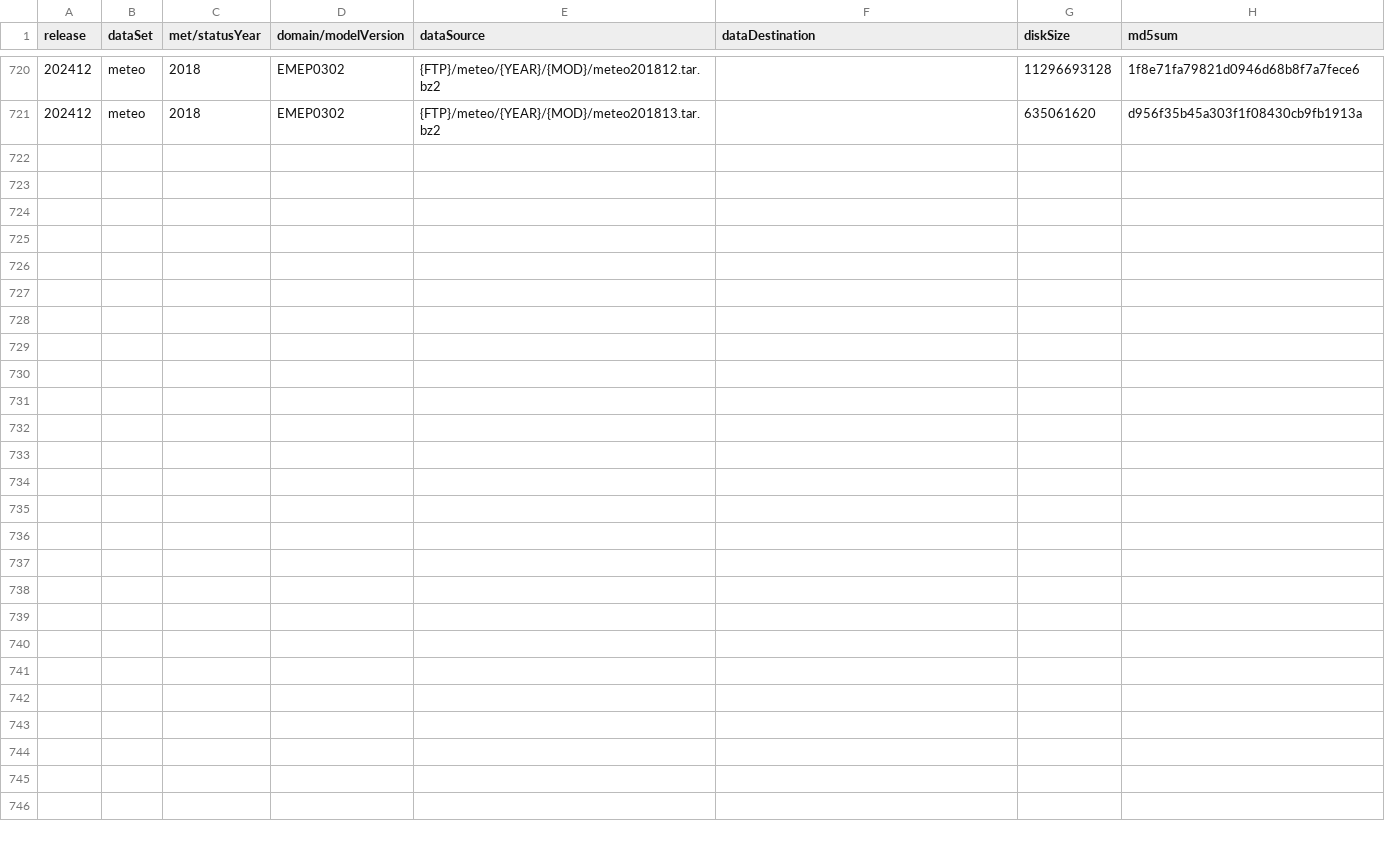
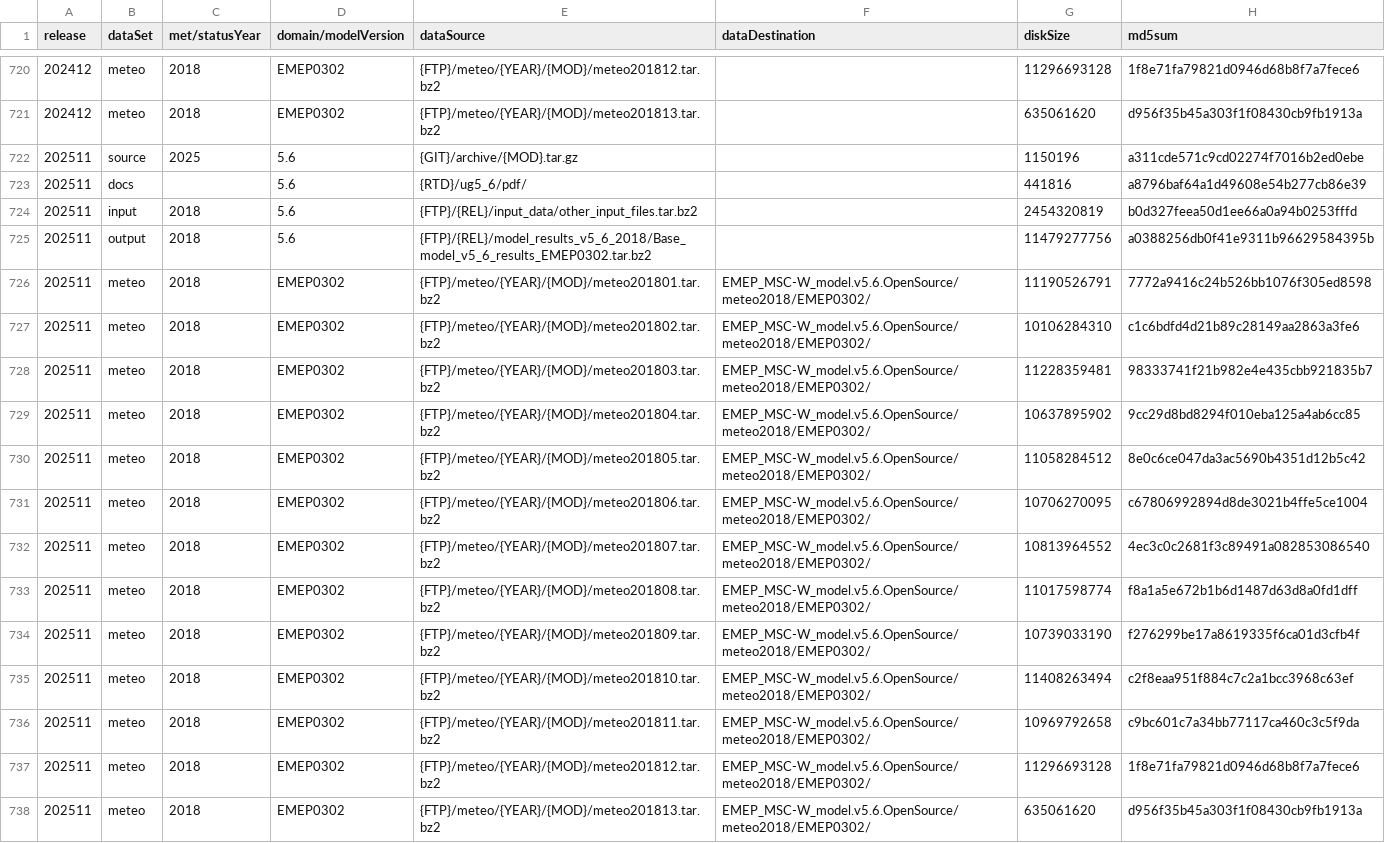
Before and after one commit to metno/emep-ctm, a CSV file: catalog.csv, drawn as a sheet; only a part is shown, gaps mark what is left out; the diff names each change by its address in the sheet, - before the commit and + after, or states it on an @@ line.

Commit message:
add version 5.6

```diff
--- a/catalog.csv
+++ b/catalog.csv
+row 722: 202511 | source | 2025 | 5.6 | {GIT}/archive/{MOD}.tar.gz |  | 1150196 | a311cde571c9cd02274f7016b2ed0ebe
+row 723: 202511 | docs |  | 5.6 | {RTD}/ug5_6/pdf/ |  | 441816 | a8796baf64a1d49608e54b277cb86e39
+row 724: 202511 | input | 2018 | 5.6 | {FTP}/{REL}/input_data/other_input_files.tar.bz2 |  | 2454320819 | b0d327feea50d1ee66a0a94b0253fffd
+row 725: 202511 | output | 2018 | 5.6 | {FTP}/{REL}/model_results_v5_6_2018/Base_model_v5_6_results_EMEP0302.tar.bz2 |  | 11479277756 | a0388256db0f41e9311b96629584395b
+row 726: 202511 | meteo | 2018 | EMEP0302 | {FTP}/meteo/{YEAR}/{MOD}/meteo201801.tar.bz2 | EMEP_MSC-W_model.v5.6.OpenSource/meteo2018/EMEP0302/ | 11190526791 | 7772a9416c24b526bb1076f305ed8598
+row 727: 202511 | meteo | 2018 | EMEP0302 | {FTP}/meteo/{YEAR}/{MOD}/meteo201802.tar.bz2 | EMEP_MSC-W_model.v5.6.OpenSource/meteo2018/EMEP0302/ | 10106284310 | c1c6bdfd4d21b89c28149aa2863a3fe6
+row 728: 202511 | meteo | 2018 | EMEP0302 | {FTP}/meteo/{YEAR}/{MOD}/meteo201803.tar.bz2 | EMEP_MSC-W_model.v5.6.OpenSource/meteo2018/EMEP0302/ | 11228359481 | 98333741f21b982e4e435cbb921835b7
+row 729: 202511 | meteo | 2018 | EMEP0302 | {FTP}/meteo/{YEAR}/{MOD}/meteo201804.tar.bz2 | EMEP_MSC-W_model.v5.6.OpenSource/meteo2018/EMEP0302/ | 10637895902 | 9cc29d8bd8294f010eba125a4ab6cc85
+row 730: 202511 | meteo | 2018 | EMEP0302 | {FTP}/meteo/{YEAR}/{MOD}/meteo201805.tar.bz2 | EMEP_MSC-W_model.v5.6.OpenSource/meteo2018/EMEP0302/ | 11058284512 | 8e0c6ce047da3ac5690b4351d12b5c42
+row 731: 202511 | meteo | 2018 | EMEP0302 | {FTP}/meteo/{YEAR}/{MOD}/meteo201806.tar.bz2 | EMEP_MSC-W_model.v5.6.OpenSource/meteo2018/EMEP0302/ | 10706270095 | c67806992894d8de3021b4ffe5ce1004
+row 732: 202511 | meteo | 2018 | EMEP0302 | {FTP}/meteo/{YEAR}/{MOD}/meteo201807.tar.bz2 | EMEP_MSC-W_model.v5.6.OpenSource/meteo2018/EMEP0302/ | 10813964552 | 4ec3c0c2681f3c89491a082853086540
+row 733: 202511 | meteo | 2018 | EMEP0302 | {FTP}/meteo/{YEAR}/{MOD}/meteo201808.tar.bz2 | EMEP_MSC-W_model.v5.6.OpenSource/meteo2018/EMEP0302/ | 11017598774 | f8a1a5e672b1b6d1487d63d8a0fd1dff
+row 734: 202511 | meteo | 2018 | EMEP0302 | {FTP}/meteo/{YEAR}/{MOD}/meteo201809.tar.bz2 | EMEP_MSC-W_model.v5.6.OpenSource/meteo2018/EMEP0302/ | 10739033190 | f276299be17a8619335f6ca01d3cfb4f
+row 735: 202511 | meteo | 2018 | EMEP0302 | {FTP}/meteo/{YEAR}/{MOD}/meteo201810.tar.bz2 | EMEP_MSC-W_model.v5.6.OpenSource/meteo2018/EMEP0302/ | 11408263494 | c2f8eaa951f884c7c2a1bcc3968c63ef
+row 736: 202511 | meteo | 2018 | EMEP0302 | {FTP}/meteo/{YEAR}/{MOD}/meteo201811.tar.bz2 | EMEP_MSC-W_model.v5.6.OpenSource/meteo2018/EMEP0302/ | 10969792658 | c9bc601c7a34bb77117ca460c3c5f9da
+row 737: 202511 | meteo | 2018 | EMEP0302 | {FTP}/meteo/{YEAR}/{MOD}/meteo201812.tar.bz2 | EMEP_MSC-W_model.v5.6.OpenSource/meteo2018/EMEP0302/ | 11296693128 | 1f8e71fa79821d0946d68b8f7a7fece6
+row 738: 202511 | meteo | 2018 | EMEP0302 | {FTP}/meteo/{YEAR}/{MOD}/meteo201813.tar.bz2 | EMEP_MSC-W_model.v5.6.OpenSource/meteo2018/EMEP0302/ | 635061620 | d956f35b45a303f1f08430cb9fb1913a
```
Also changed, not shown: 1 other file.
